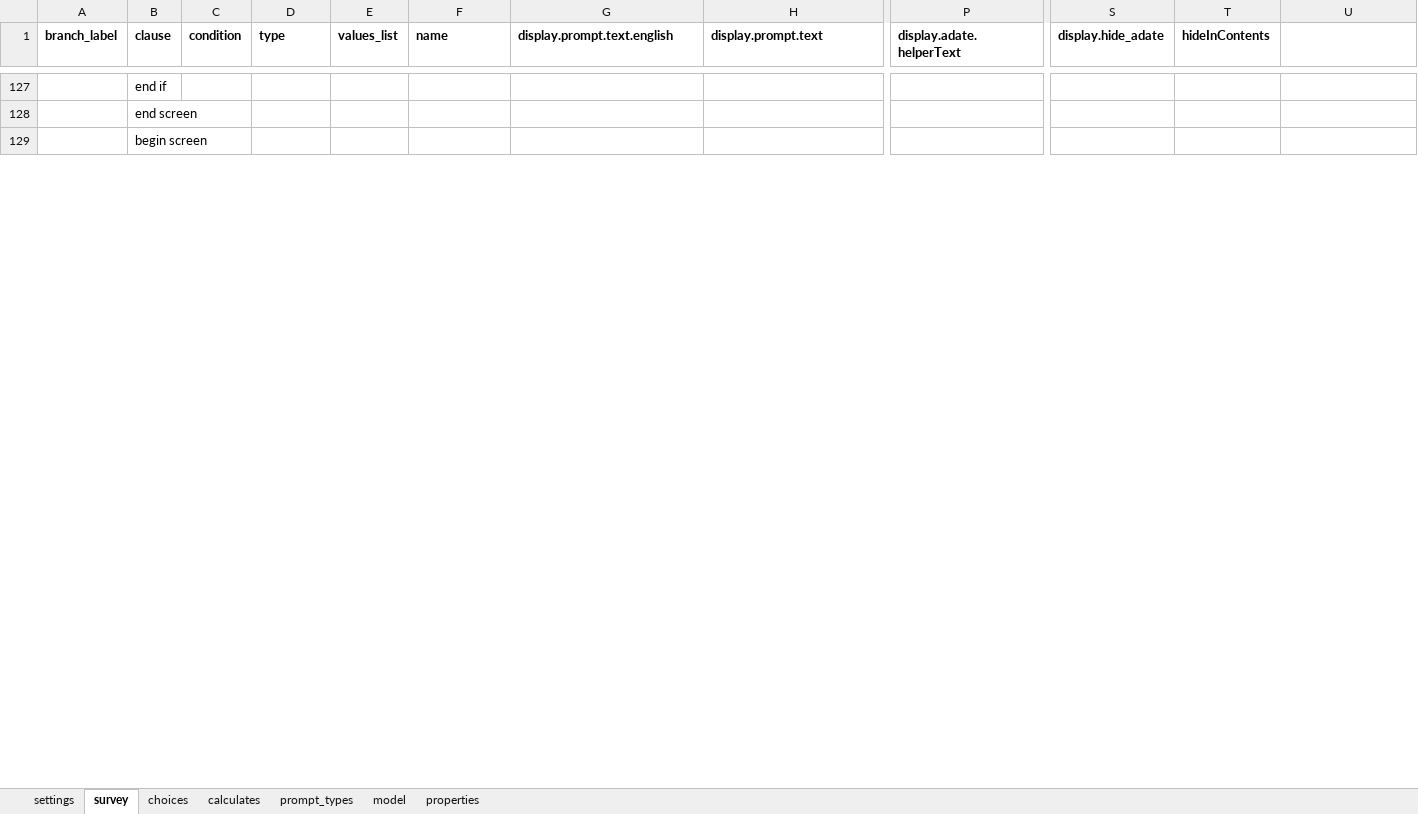
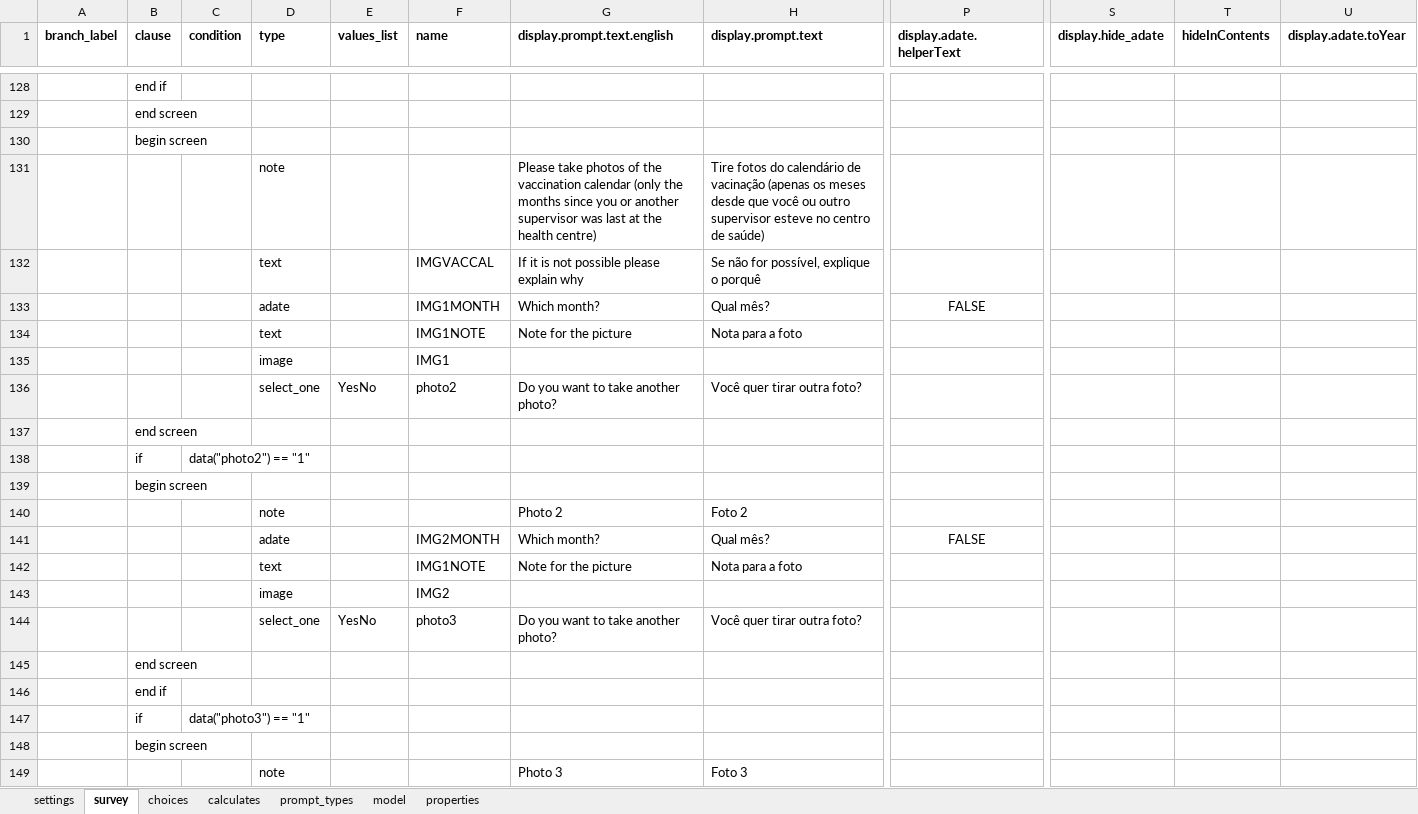
Before and after one commit to BandimHealthProject/Equipa, an Excel workbook: app/config/tables/SUPERVISIONHC/Forms/SUPERVISIONHC/SUPERVISIONHC.xlsx, sheet survey, drawn as a sheet; only a part is shown, gaps mark what is left out; values as stored, in another font and other column widths than the file's, no borders; rows hold the shown columns only; the diff covers the shown part only; the diff names each change by its address in the sheet, - before the commit and + after, or states it on an @@ line.

```diff
--- a/app/config/tables/SUPERVISIONHC/Forms/SUPERVISIONHC/SUPERVISIONHC.xlsx (sheet survey)
+++ b/app/config/tables/SUPERVISIONHC/Forms/SUPERVISIONHC/SUPERVISIONHC.xlsx (sheet survey)
-U1: (empty)
+U1: display.adate.toYear
+row 131:  |  |  | note |  |  | Please take photos of the vaccination calendar (only the months since you or another supervisor was last at the health centre) | Tire fotos do calendário de vacinação (apenas os meses desde que você ou outro supervisor esteve no centro de saúde)
+row 132:  |  |  | text |  | IMGVACCAL | If it is not possible please explain why | Se não for possível, explique o porquê
+row 133:  |  |  | adate |  | IMG1MONTH | Which month? | Qual mês? | FALSE
+row 134:  |  |  | text |  | IMG1NOTE | Note for the picture | Nota para a foto
+row 135:  |  |  | image |  | IMG1
+row 136:  |  |  | select_one | YesNo | photo2 | Do you want to take another photo? | Você quer tirar outra foto?
+row 137:  | end screen
+row 138:  | if | data("photo2") == "1"
+row 139:  | begin screen
+row 140:  |  |  | note |  |  | Photo 2 | Foto 2
+row 141:  |  |  | adate |  | IMG2MONTH | Which month? | Qual mês? | FALSE
+row 142:  |  |  | text |  | IMG1NOTE | Note for the picture | Nota para a foto
+row 143:  |  |  | image |  | IMG2
+row 144:  |  |  | select_one | YesNo | photo3 | Do you want to take another photo? | Você quer tirar outra foto?
+row 145:  | end screen
+row 146:  | end if
+row 147:  | if | data("photo3") == "1"
+row 148:  | begin screen
+row 149:  |  |  | note |  |  | Photo 3 | Foto 3
```
Also changed, not shown: 28 added rows, 6 removed rows and 33 edited cells elsewhere in this sheet, sheet model, sheet choices, app/config/tables/SUPERVISIONTAB/Forms/SUPERVISIONTAB/SUPERVISIONTAB.xlsx, 6 other files.
